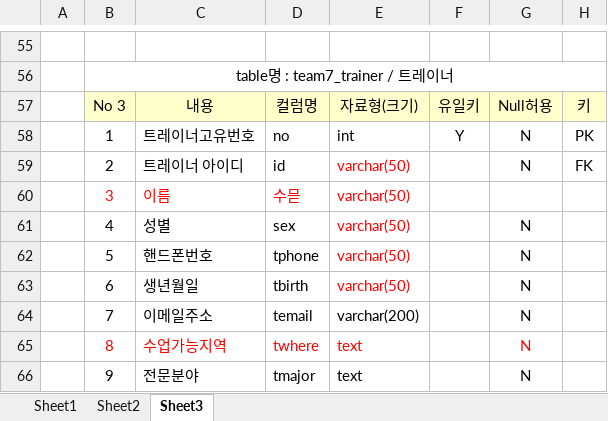
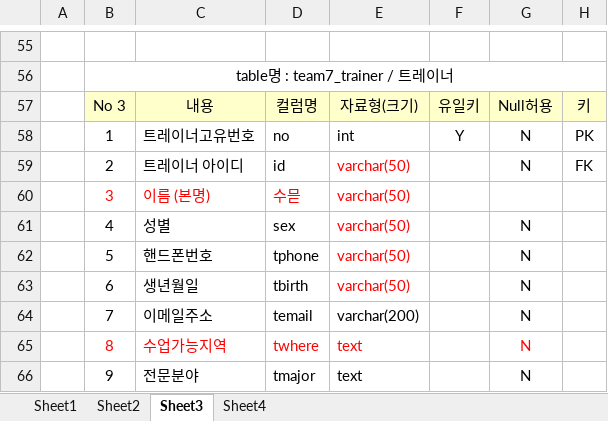
Before and after one commit to LyuMir/team7_project-, an Excel workbook: 팀작업 테이블명세서.xlsx, sheet Sheet3, drawn as a sheet; only a part is shown, gaps mark what is left out; values as stored, in another font and other column widths than the file's, no borders; the diff names each change by its address in the sheet, - before the commit and + after, or states it on an @@ line.

```diff
--- a/팀작업 테이블명세서.xlsx (sheet Sheet3)
+++ b/팀작업 테이블명세서.xlsx (sheet Sheet3)
+sheet tab: Sheet4
-C60: 이름
+C60: 이름 (본명)
```
Also changed, not shown: 16 other files.
